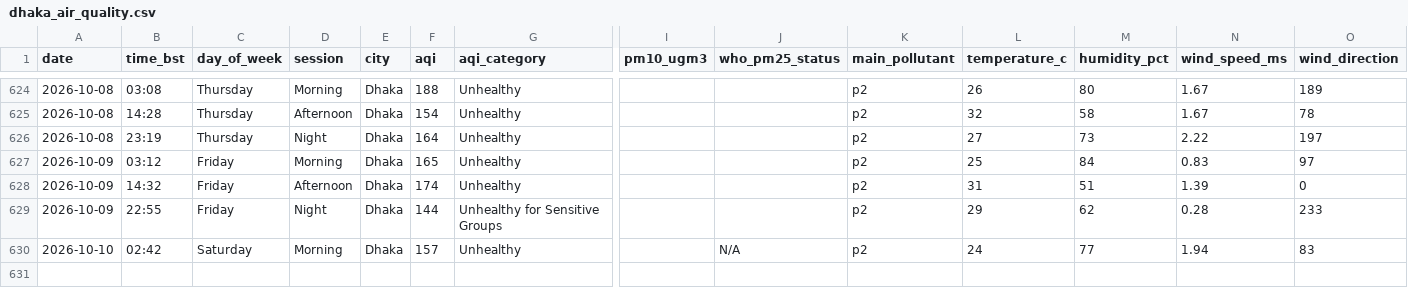
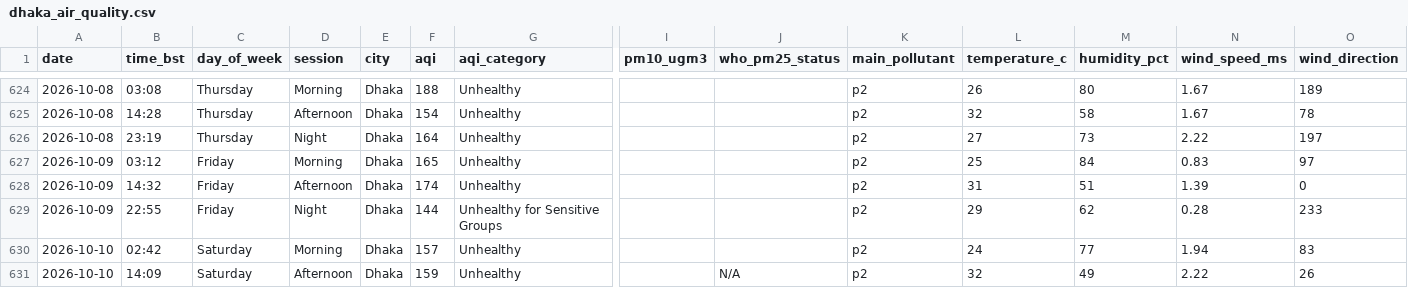
Before and after one commit to tahira489/bangladesh-air-quality, a CSV file: dhaka_air_quality.csv, drawn as a sheet; only a part is shown, gaps mark what is left out; rows hold the shown columns only; the diff names each change by its address in the sheet, - before the commit and + after, or states it on an @@ line.

```diff
--- a/dhaka_air_quality.csv
+++ b/dhaka_air_quality.csv
-J630 (who_pm25_status): N/A
+J630 (who_pm25_status): (empty)
+row 631: 2026-10-10 | 14:09 | Saturday | Afternoon | Dhaka | 159 | Unhealthy |  | N/A | p2 | 32 | 49 | 2.22 | 26
```
